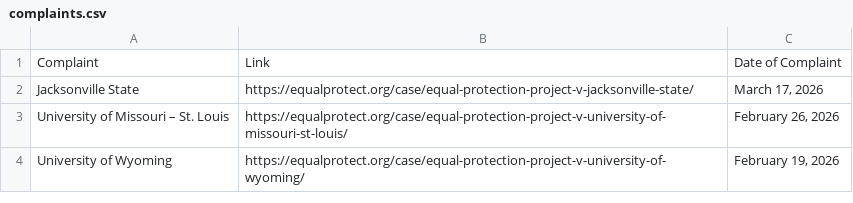
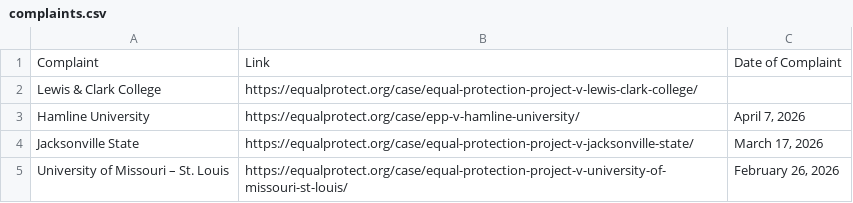
Before and after one commit to ananyabchetia/EPP_trackers, a CSV file: data/complaints.csv, drawn as a sheet; only a part is shown; the shorter side is filled out with more unchanged rows; the diff names each change by its address in the sheet, - before the commit and + after, or states it on an @@ line.

```diff
--- a/data/complaints.csv
+++ b/data/complaints.csv
+row 2: Lewis & Clark College | https://equalprotect.org/case/equal-protection-project-v-lewis-clark-college/
+row 3: Hamline University | https://equalprotect.org/case/epp-v-hamline-university/ | April 7, 2026
```
